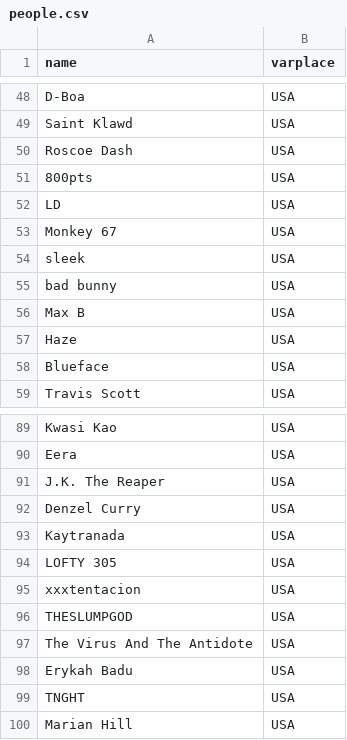
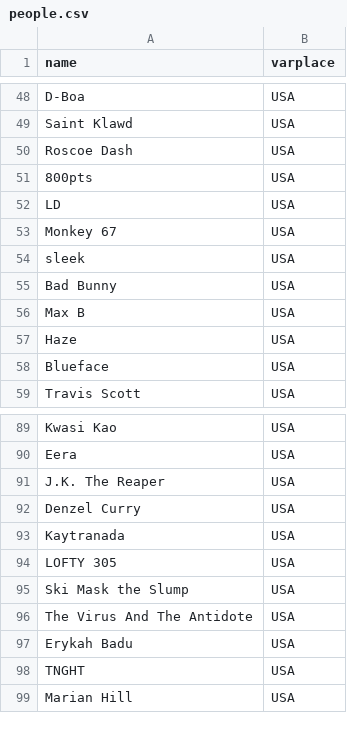
Before and after one commit to natozuski/ocarina, a CSV file: legal/people.csv, drawn as a sheet; only a part is shown, gaps mark what is left out.

Commit message:
cleaning

```diff
--- a/legal/people.csv
+++ b/legal/people.csv
@@ -54,3 +54,3 @@ Monkey 67,USA
 sleek,USA
-bad bunny,USA
+Bad Bunny,USA
 Max B,USA
@@ -94,4 +94,3 @@ Kaytranada,USA
 LOFTY 305,USA
-xxxtentacion,USA
-THESLUMPGOD,USA
+Ski Mask the Slump,USA
 The Virus And The Antidote,USA
```
